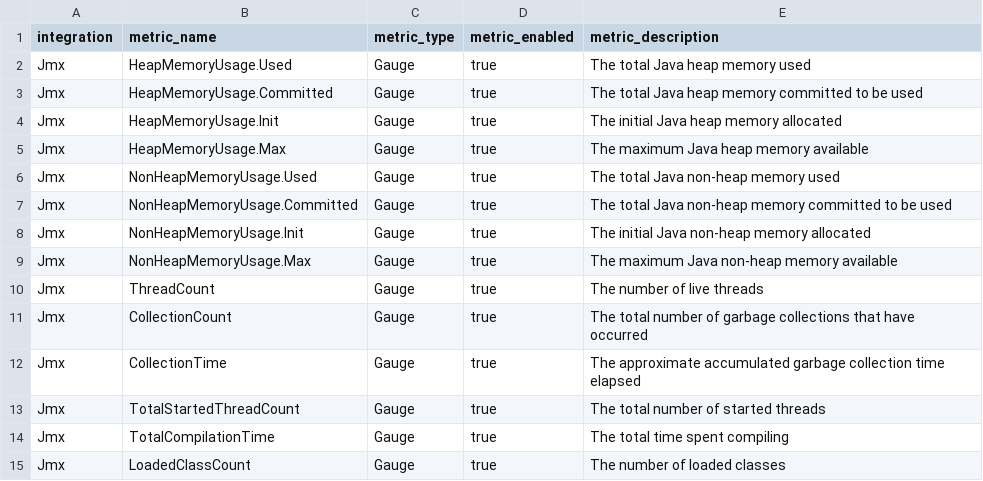
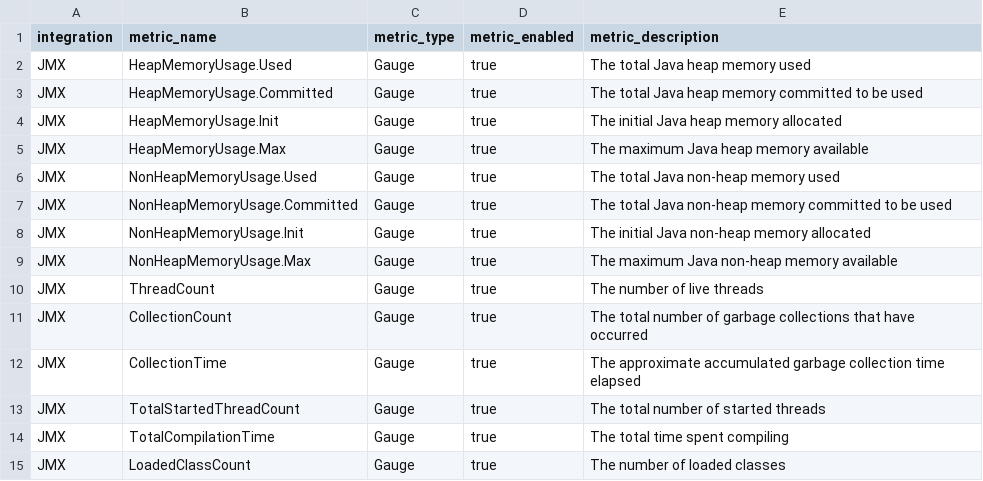
Before and after one commit to newrelic/nri-jmx, a CSV file: spec.csv, drawn as a sheet.

Commit message:
change Jmx to JMX

```diff
--- a/spec.csv
+++ b/spec.csv
@@ -1,15 +1,15 @@
 integration,metric_name,metric_type,metric_enabled,metric_description
-Jmx,HeapMemoryUsage.Used,Gauge,true,The total Java heap memory used
-Jmx,HeapMemoryUsage.Committed,Gauge,true,The total Java heap memory committed to be used
-Jmx,HeapMemoryUsage.Init,Gauge,true,The initial Java heap memory allocated
-Jmx,HeapMemoryUsage.Max,Gauge,true,The maximum Java heap memory available
-Jmx,NonHeapMemoryUsage.Used,Gauge,true,The total Java non-heap memory used
-Jmx,NonHeapMemoryUsage.Committed,Gauge,true,The total Java non-heap memory committed to be used
-Jmx,NonHeapMemoryUsage.Init,Gauge,true,The initial Java non-heap memory allocated
-Jmx,NonHeapMemoryUsage.Max,Gauge,true,The maximum Java non-heap memory available
-Jmx,ThreadCount,Gauge,true,The number of live threads
-Jmx,CollectionCount,Gauge,true,The total number of garbage collections that have occurred
-Jmx,CollectionTime,Gauge,true,The approximate accumulated garbage collection time elapsed
-Jmx,TotalStartedThreadCount,Gauge,true,The total number of started threads
-Jmx,TotalCompilationTime,Gauge,true,The total time spent compiling
-Jmx,LoadedClassCount,Gauge,true,The number of loaded classes
+JMX,HeapMemoryUsage.Used,Gauge,true,The total Java heap memory used
+JMX,HeapMemoryUsage.Committed,Gauge,true,The total Java heap memory committed to be used
+JMX,HeapMemoryUsage.Init,Gauge,true,The initial Java heap memory allocated
+JMX,HeapMemoryUsage.Max,Gauge,true,The maximum Java heap memory available
+JMX,NonHeapMemoryUsage.Used,Gauge,true,The total Java non-heap memory used
+JMX,NonHeapMemoryUsage.Committed,Gauge,true,The total Java non-heap memory committed to be used
+JMX,NonHeapMemoryUsage.Init,Gauge,true,The initial Java non-heap memory allocated
+JMX,NonHeapMemoryUsage.Max,Gauge,true,The maximum Java non-heap memory available
+JMX,ThreadCount,Gauge,true,The number of live threads
+JMX,CollectionCount,Gauge,true,The total number of garbage collections that have occurred
+JMX,CollectionTime,Gauge,true,The approximate accumulated garbage collection time elapsed
+JMX,TotalStartedThreadCount,Gauge,true,The total number of started threads
+JMX,TotalCompilationTime,Gauge,true,The total time spent compiling
+JMX,LoadedClassCount,Gauge,true,The number of loaded classes
```
